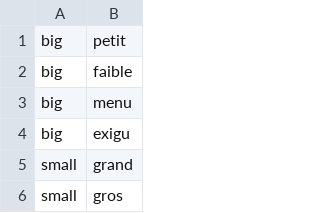
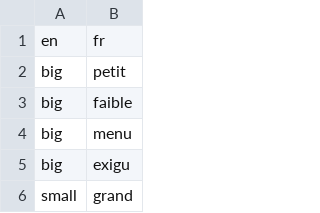
Before and after one commit to media-of-langue/LexicalTranslationCounter, a CSV file: src/alignment/en_fr/exceptions.csv, drawn as a sheet; only a part is shown; the shorter side is filled out with more unchanged rows.

```diff
--- a/src/alignment/en_fr/exceptions.csv
+++ b/src/alignment/en_fr/exceptions.csv
@@ -1 +1,2 @@
+en,fr
 big,petit
```
Also changed, not shown: src/alignment/de_en/exceptions.csv, src/alignment/en_ja/exceptions.csv, 11 other files.
